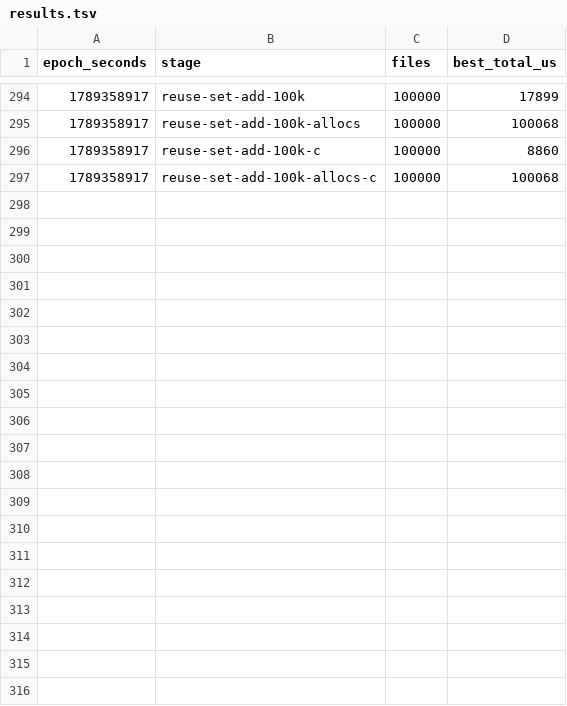
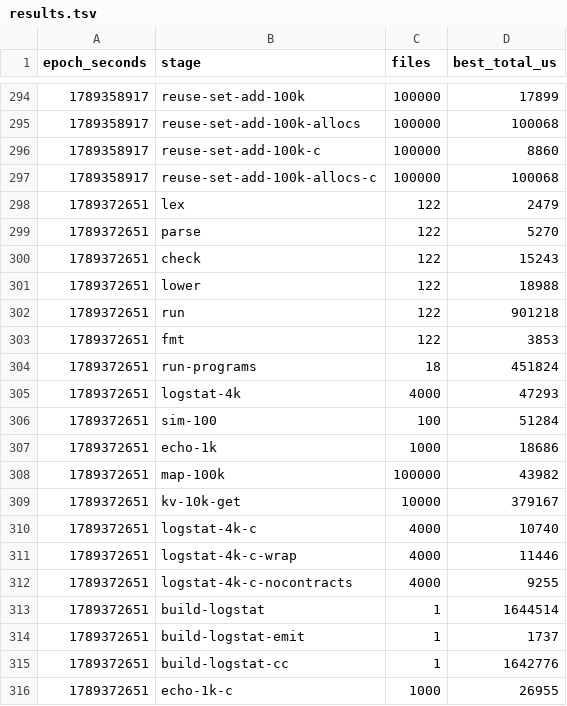
Before and after one commit to robertguss/mo-lang, a TSV file: toolchain/bench/results.tsv, drawn as a sheet; only a part is shown, gaps mark what is left out; the diff covers the shown part only.

```diff
--- a/toolchain/bench/results.tsv
+++ b/toolchain/bench/results.tsv
@@ -297 +297,20 @@ epoch_seconds	stage	files	best_total_us
 1789358917	reuse-set-add-100k-allocs-c	100000	100068
+1789372651	lex	122	2479
+1789372651	parse	122	5270
+1789372651	check	122	15243
+1789372651	lower	122	18988
+1789372651	run	122	901218
+1789372651	fmt	122	3853
+1789372651	run-programs	18	451824
+1789372651	logstat-4k	4000	47293
+1789372651	sim-100	100	51284
+1789372651	echo-1k	1000	18686
+1789372651	map-100k	100000	43982
+1789372651	kv-10k-get	10000	379167
+1789372651	logstat-4k-c	4000	10740
+1789372651	logstat-4k-c-wrap	4000	11446
+1789372651	logstat-4k-c-nocontracts	4000	9255
+1789372651	build-logstat	1	1644514
+1789372651	build-logstat-emit	1	1737
+1789372651	build-logstat-cc	1	1642776
+1789372651	echo-1k-c	1000	26955
```
Also changed, not shown: 31 added rows elsewhere in this file, 9 other files.
